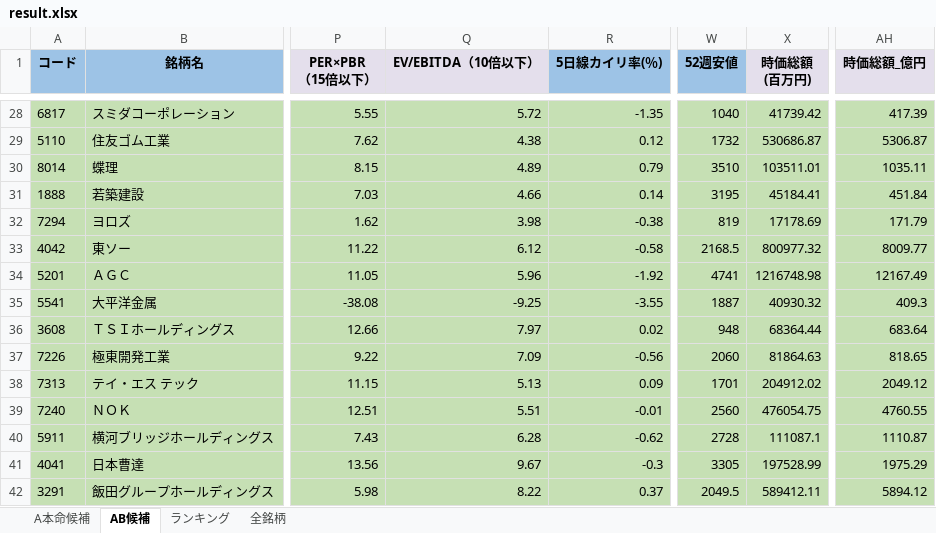
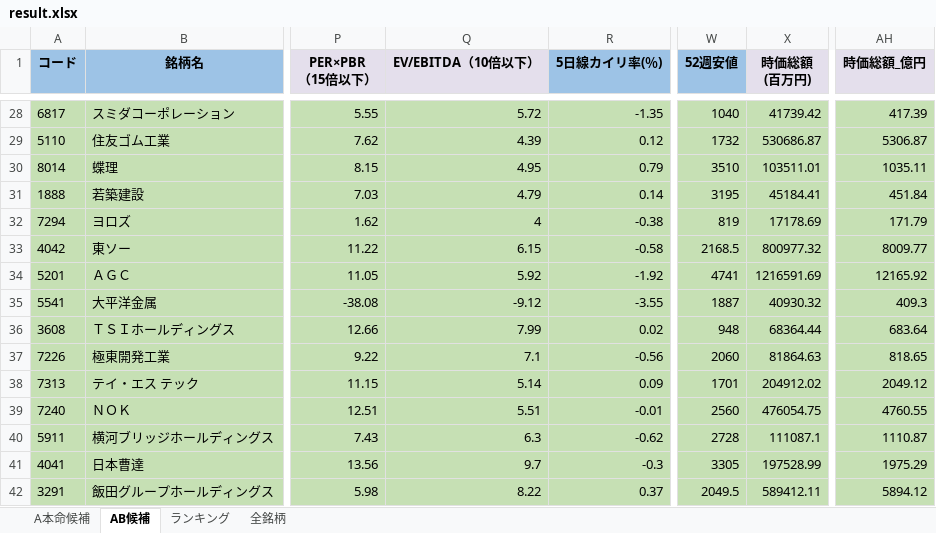
Before and after one commit to ku0909/screening, an Excel workbook: result.xlsx, sheet AB候補, drawn as a sheet; only a part is shown, gaps mark what is left out; values as stored, in another font and other column widths than the file's, no borders; the diff covers the shown part only; the diff names each change by its address in the sheet, - before the commit and + after, or states it on an @@ line.

```diff
--- a/result.xlsx (sheet AB候補)
+++ b/result.xlsx (sheet AB候補)
-Q29 (EV/EBITDA（10倍以下）): 4.38
+Q29 (EV/EBITDA（10倍以下）): 4.39
-Q30 (EV/EBITDA（10倍以下）): 4.89
+Q30 (EV/EBITDA（10倍以下）): 4.95
-Q31 (EV/EBITDA（10倍以下）): 4.66
+Q31 (EV/EBITDA（10倍以下）): 4.79
-Q32 (EV/EBITDA（10倍以下）): 3.98
+Q32 (EV/EBITDA（10倍以下）): 4
-Q33 (EV/EBITDA（10倍以下）): 6.12
+Q33 (EV/EBITDA（10倍以下）): 6.15
-Q34 (EV/EBITDA（10倍以下）): 5.96
+Q34 (EV/EBITDA（10倍以下）): 5.92
-X34 (時価総額 (百万円)): 1216748.98
+X34 (時価総額 (百万円)): 1216591.69
-AH34 (時価総額_億円): 12167.49
+AH34 (時価総額_億円): 12165.92
-Q35 (EV/EBITDA（10倍以下）): -9.25
+Q35 (EV/EBITDA（10倍以下）): -9.12
-Q36 (EV/EBITDA（10倍以下）): 7.97
+Q36 (EV/EBITDA（10倍以下）): 7.99
-Q37 (EV/EBITDA（10倍以下）): 7.09
+Q37 (EV/EBITDA（10倍以下）): 7.1
-Q38 (EV/EBITDA（10倍以下）): 5.13
+Q38 (EV/EBITDA（10倍以下）): 5.14
-Q40 (EV/EBITDA（10倍以下）): 6.28
+Q40 (EV/EBITDA（10倍以下）): 6.3
-Q41 (EV/EBITDA（10倍以下）): 9.67
+Q41 (EV/EBITDA（10倍以下）): 9.7
```
Also changed, not shown: 12 added rows, 7 removed rows and 360 edited cells elsewhere in this sheet, sheet 全銘柄, sheet A本命候補, sheet ランキング, 1 other file.
